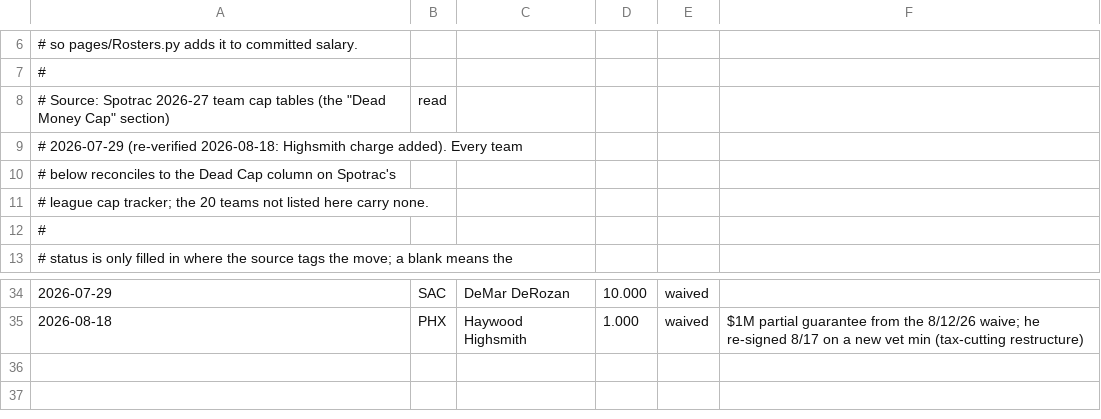
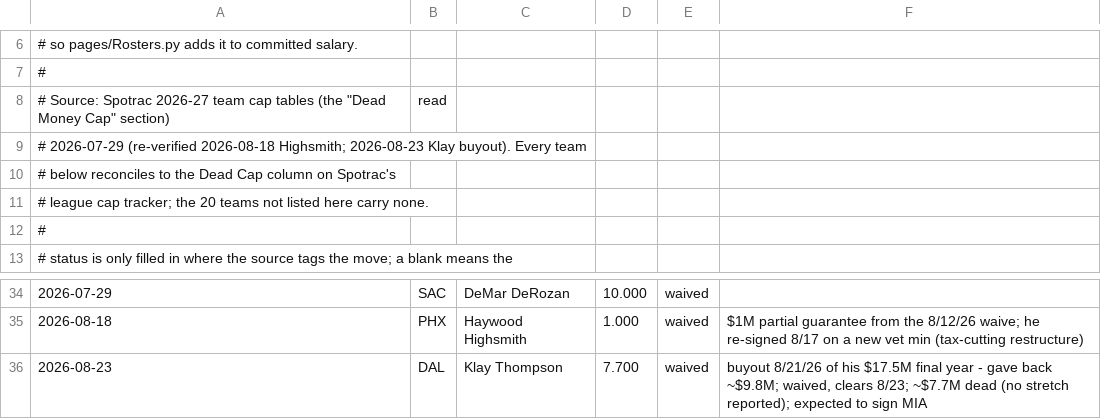
Before and after one commit to Barrett879/nba-value-app, a CSV file: data/dead_money_2026_27.csv, drawn as a sheet; only a part is shown, gaps mark what is left out; the diff names each change by its address in the sheet, - before the commit and + after, or states it on an @@ line.

```diff
--- a/data/dead_money_2026_27.csv
+++ b/data/dead_money_2026_27.csv
-A9: …2026-07-29 (re-verified 2026-08-18: Highsmith charge added). Every team
+A9: …2026-07-29 (re-verified 2026-08-18 Highsmith; 2026-08-23 Klay buyout). Every team
+row 36: 2026-08-23 | DAL | Klay Thompson | 7.700 | waived | buyout 8/21/26 of his $17.5M final year - gave back ~$9.8M; waived, clears 8/23; ~$7.7M dead (no stretch reported); expected to sign MIA
```
Also changed, not shown: data/master_roster.csv, data/option_decisions_2026.csv, 6 other files.
